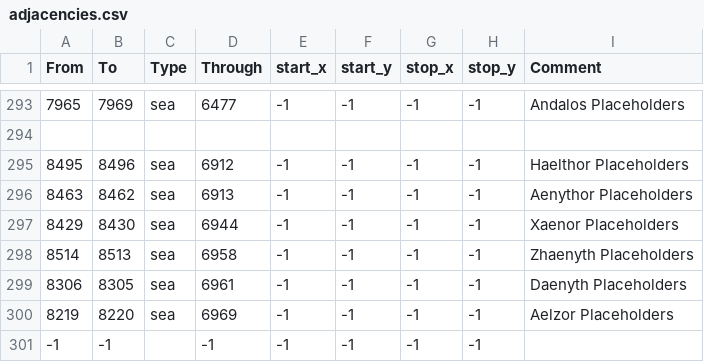
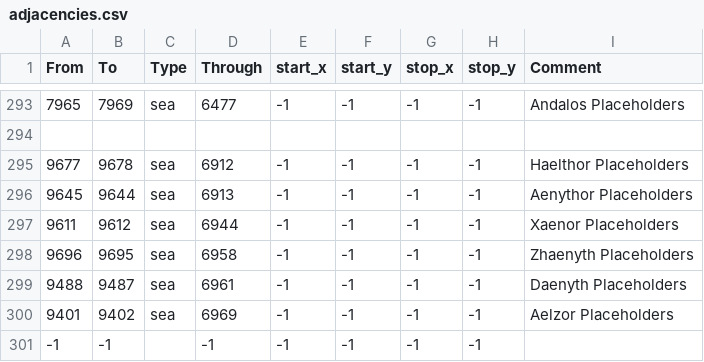
Before and after one commit to PH2304/CK3-AGOT-BTD, a CSV file: map_data/adjacencies.csv, drawn as a sheet; only a part is shown, gaps mark what is left out.

```diff
--- a/map_data/adjacencies.csv
+++ b/map_data/adjacencies.csv
@@ -294,8 +294,8 @@
 
-8495;8496;sea;6912;-1;-1;-1;-1;Haelthor Placeholders
-8463;8462;sea;6913;-1;-1;-1;-1;Aenythor Placeholders
-8429;8430;sea;6944;-1;-1;-1;-1;Xaenor Placeholders
-8514;8513;sea;6958;-1;-1;-1;-1;Zhaenyth Placeholders
-8306;8305;sea;6961;-1;-1;-1;-1;Daenyth Placeholders
-8219;8220;sea;6969;-1;-1;-1;-1;Aelzor Placeholders
+9677;9678;sea;6912;-1;-1;-1;-1;Haelthor Placeholders
+9645;9644;sea;6913;-1;-1;-1;-1;Aenythor Placeholders
+9611;9612;sea;6944;-1;-1;-1;-1;Xaenor Placeholders
+9696;9695;sea;6958;-1;-1;-1;-1;Zhaenyth Placeholders
+9488;9487;sea;6961;-1;-1;-1;-1;Daenyth Placeholders
+9401;9402;sea;6969;-1;-1;-1;-1;Aelzor Placeholders
 -1;-1;;-1;-1;-1;-1;-1;
```
Also changed, not shown: 16 other files.
